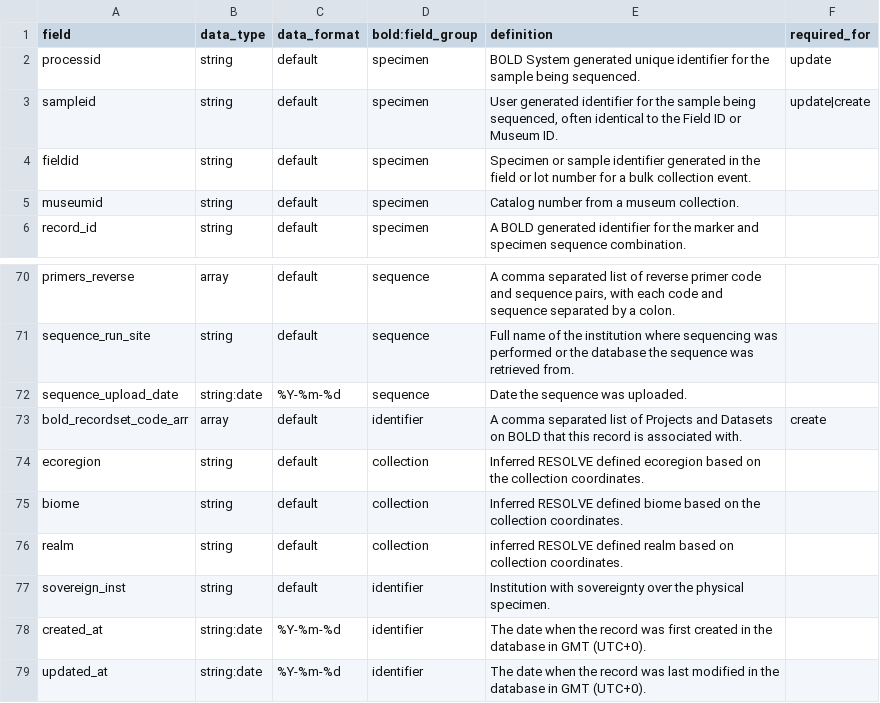
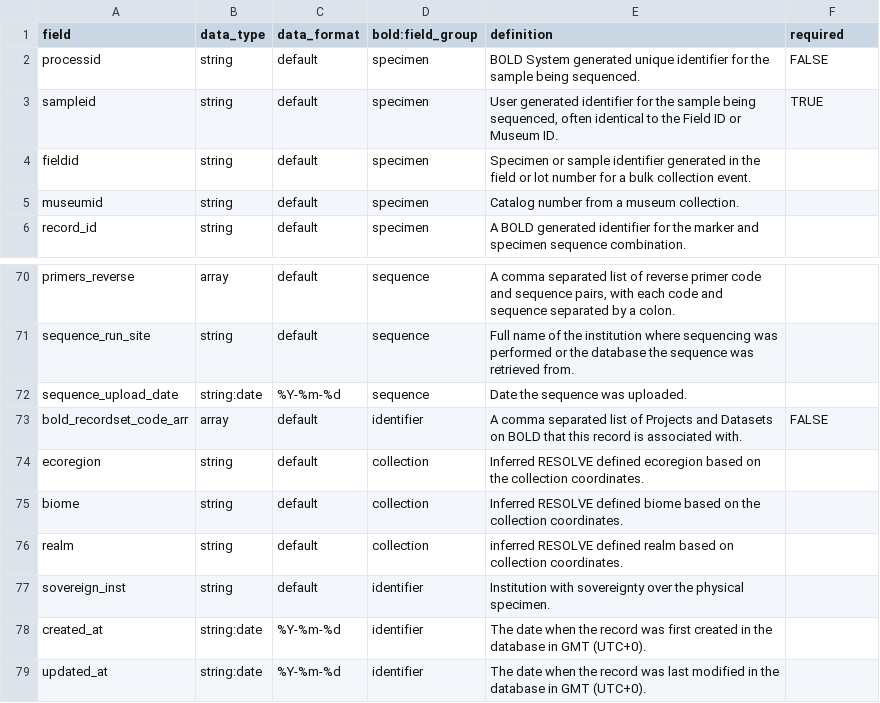
Before and after one commit to biolytica/BCDM-forensic-extension, a TSV file: field_definitions.tsv, drawn as a sheet; only a part is shown, gaps mark what is left out.

Commit message:
Update field_definitions.tsv

```diff
--- a/field_definitions.tsv
+++ b/field_definitions.tsv
@@ -1,4 +1,4 @@
-field	data_type	data_format	bold:field_group	definition	required_for	
-processid	string	default	specimen	BOLD System generated unique identifier for the sample being sequenced.	update	
-sampleid	string	default	specimen	User generated identifier for the sample being sequenced, often identical to the Field ID or Museum ID.	update|create	
+field	data_type	data_format	bold:field_group	definition	required	
+processid	string	default	specimen	BOLD System generated unique identifier for the sample being sequenced.	FALSE	
+sampleid	string	default	specimen	User generated identifier for the sample being sequenced, often identical to the Field ID or Museum ID.	TRUE	
 fieldid	string	default	specimen	Specimen or sample identifier generated in the field or lot number for a bulk collection event.		
@@ -72,3 +72,3 @@ sequence_run_site	string	default	sequence	Full name of the institution where seq
 sequence_upload_date	string:date	%Y-%m-%d	sequence	Date the sequence was uploaded.		
-bold_recordset_code_arr	array	default	identifier	A comma separated list of Projects and Datasets on BOLD that this record is associated with.	create	
+bold_recordset_code_arr	array	default	identifier	A comma separated list of Projects and Datasets on BOLD that this record is associated with.	FALSE	
 ecoregion	string	default	collection	Inferred RESOLVE defined ecoregion based on the collection coordinates.		
```
